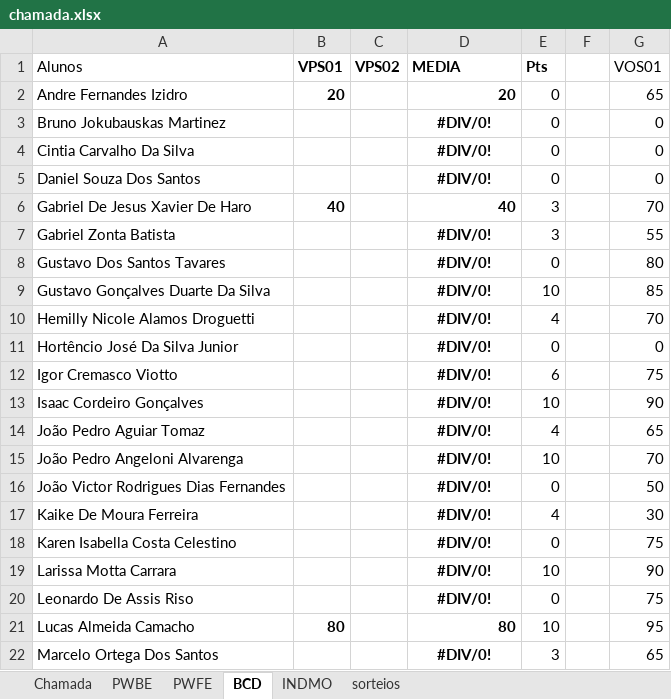
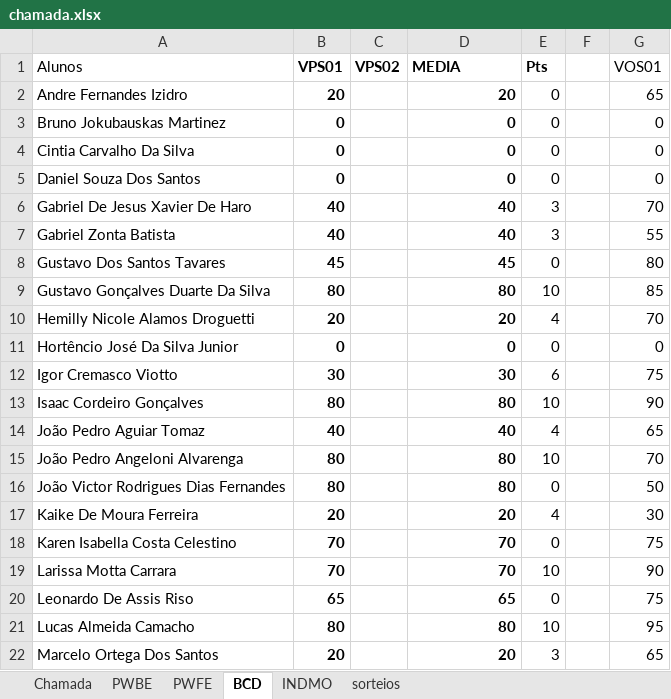
Before and after one commit to Kcioban/DSFork, an Excel workbook: 2des/chamada.xlsx, sheet BCD, drawn as a sheet; only a part is shown; values as stored, in another font and other column widths than the file's, no borders; conditional formats not drawn; the diff covers the shown part only; the diff names each change by its address in the sheet, - before the commit and + after, or states it on an @@ line.

Commit message:
aula03 excel

```diff
--- a/2des/chamada.xlsx (sheet BCD)
+++ b/2des/chamada.xlsx (sheet BCD)
-B3:B5 (VPS01): (empty)
+B3:B5 (VPS01): 0
-D3:D5 (MEDIA): #DIV/0!
+D3:D5 (MEDIA): 0
-D3:D5 alignment: center
+D3:D5 alignment: right
-B7 (VPS01): (empty)
+B7 (VPS01): 40
-D7 (MEDIA): #DIV/0!
+D7 (MEDIA): 40
-D7:D20 alignment: center
+D7:D20 alignment: right
-B8 (VPS01): (empty)
+B8 (VPS01): 45
-D8 (MEDIA): #DIV/0!
+D8 (MEDIA): 45
-B9 (VPS01): (empty)
+B9 (VPS01): 80
-D9 (MEDIA): #DIV/0!
+D9 (MEDIA): 80
-B10 (VPS01): (empty)
+B10 (VPS01): 20
-D10 (MEDIA): #DIV/0!
+D10 (MEDIA): 20
-B11 (VPS01): (empty)
+B11 (VPS01): 0
-D11 (MEDIA): #DIV/0!
+D11 (MEDIA): 0
-B12 (VPS01): (empty)
+B12 (VPS01): 30
-D12 (MEDIA): #DIV/0!
+D12 (MEDIA): 30
-B13 (VPS01): (empty)
+B13 (VPS01): 80
-D13 (MEDIA): #DIV/0!
+D13 (MEDIA): 80
-B14 (VPS01): (empty)
+B14 (VPS01): 40
-D14 (MEDIA): #DIV/0!
+D14 (MEDIA): 40
-B15:B16 (VPS01): (empty)
+B15:B16 (VPS01): 80
-D15:D16 (MEDIA): #DIV/0!
+D15:D16 (MEDIA): 80
-B17 (VPS01): (empty)
+B17 (VPS01): 20
-D17 (MEDIA): #DIV/0!
+D17 (MEDIA): 20
-B18:B19 (VPS01): (empty)
+B18:B19 (VPS01): 70
-D18:D19 (MEDIA): #DIV/0!
+D18:D19 (MEDIA): 70
-B20 (VPS01): (empty)
+B20 (VPS01): 65
-D20 (MEDIA): #DIV/0!
+D20 (MEDIA): 65
-B22 (VPS01): (empty)
+B22 (VPS01): 20
-D22 (MEDIA): #DIV/0!
+D22 (MEDIA): 20
-D22 alignment: center
+D22 alignment: right
```
Also changed, not shown: 16 edited cells and cell formats elsewhere in this sheet, sheet sorteios.
